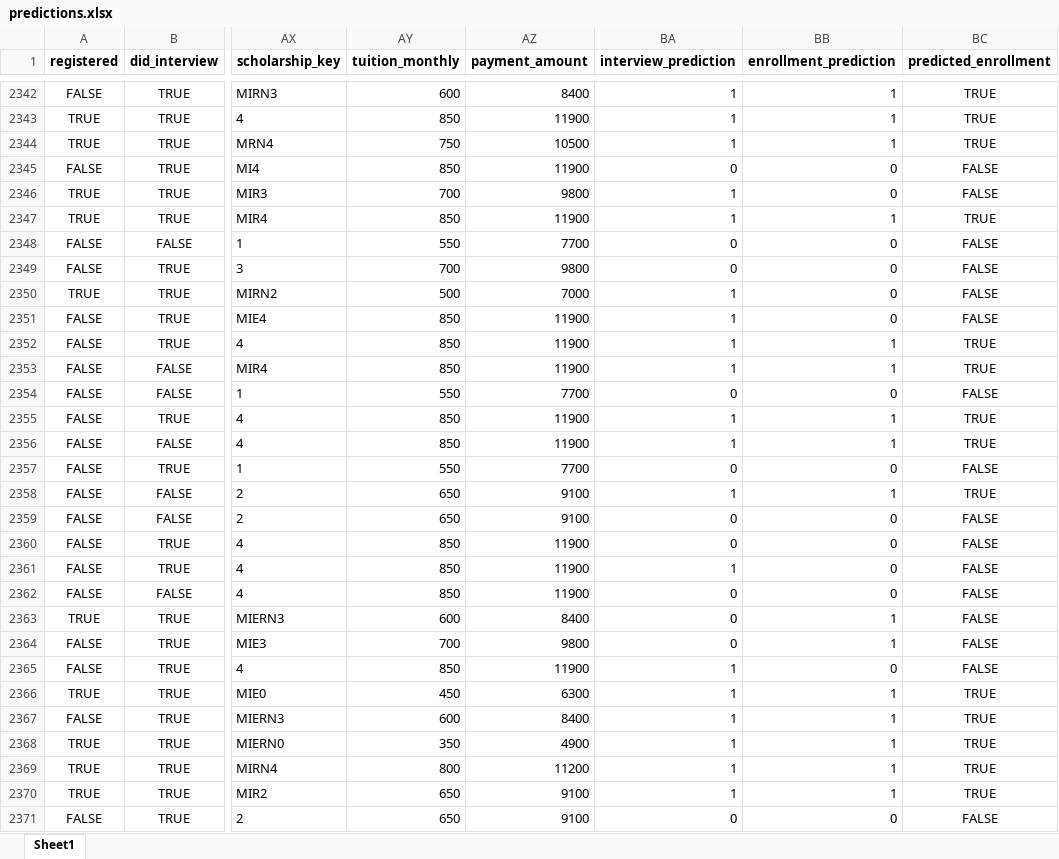
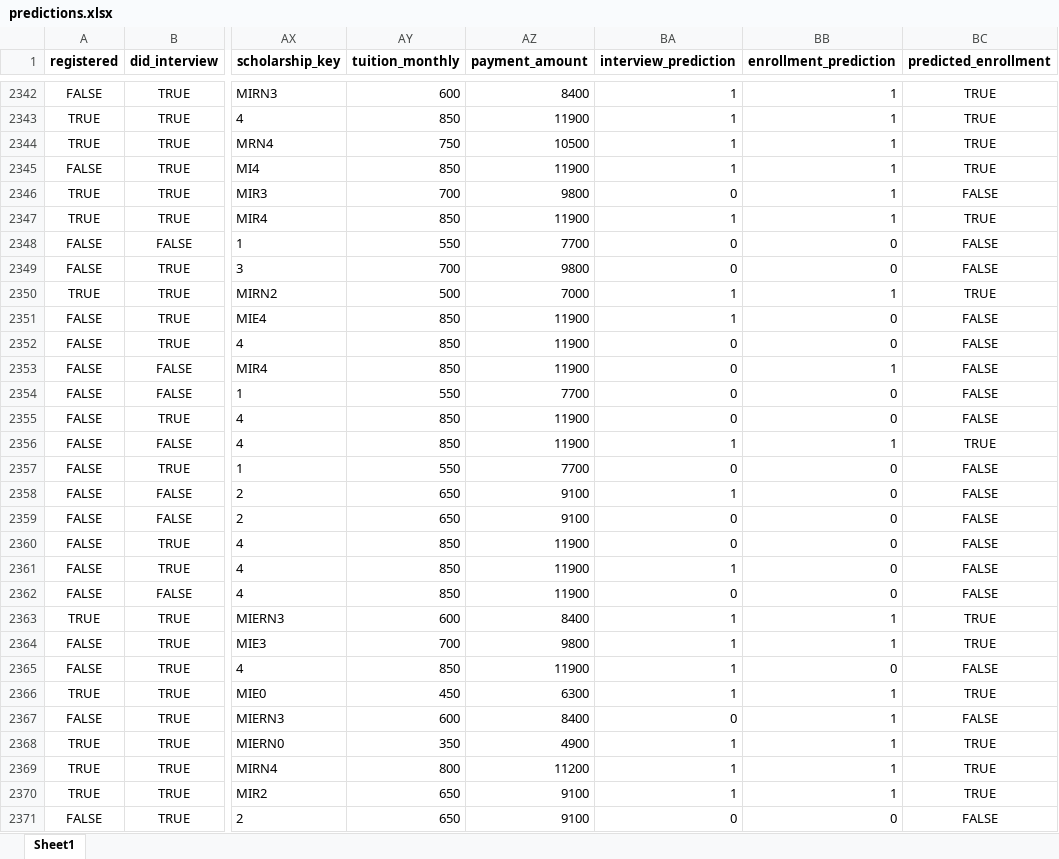
Before and after one commit to henryl0u/FA, an Excel workbook: Fairness/SVM/threshold/Prediction/60/predictions.xlsx, sheet Sheet1, drawn as a sheet; only a part is shown, gaps mark what is left out; values as stored, in another font and other column widths than the file's, no borders; the diff covers the shown part only; the diff names each change by its address in the sheet, - before the commit and + after, or states it on an @@ line.

```diff
--- a/Fairness/SVM/threshold/Prediction/60/predictions.xlsx (sheet Sheet1)
+++ b/Fairness/SVM/threshold/Prediction/60/predictions.xlsx (sheet Sheet1)
-BA2345 (interview_prediction): 0
+BA2345 (interview_prediction): 1
-BB2345:BB2346 (enrollment_prediction): 0
+BB2345:BB2346 (enrollment_prediction): 1
-BC2345 (predicted_enrollment): FALSE
+BC2345 (predicted_enrollment): TRUE
-BA2346 (interview_prediction): 1
+BA2346 (interview_prediction): 0
-BB2350 (enrollment_prediction): 0
+BB2350 (enrollment_prediction): 1
-BC2350 (predicted_enrollment): FALSE
+BC2350 (predicted_enrollment): TRUE
-BA2352:BA2353 (interview_prediction): 1
+BA2352:BA2353 (interview_prediction): 0
-BB2352 (enrollment_prediction): 1
+BB2352 (enrollment_prediction): 0
-BC2352:BC2353 (predicted_enrollment): TRUE
+BC2352:BC2353 (predicted_enrollment): FALSE
-BA2355 (interview_prediction): 1
+BA2355 (interview_prediction): 0
-BB2355 (enrollment_prediction): 1
+BB2355 (enrollment_prediction): 0
-BC2355 (predicted_enrollment): TRUE
+BC2355 (predicted_enrollment): FALSE
-BB2358 (enrollment_prediction): 1
+BB2358 (enrollment_prediction): 0
-BC2358 (predicted_enrollment): TRUE
+BC2358 (predicted_enrollment): FALSE
-BA2363:BA2364 (interview_prediction): 0
+BA2363:BA2364 (interview_prediction): 1
-BC2363:BC2364 (predicted_enrollment): FALSE
+BC2363:BC2364 (predicted_enrollment): TRUE
-BA2367 (interview_prediction): 1
+BA2367 (interview_prediction): 0
-BC2367 (predicted_enrollment): TRUE
+BC2367 (predicted_enrollment): FALSE
```
Also changed, not shown: 1198 edited cells elsewhere in this sheet, Fairness/SVM/threshold/InviteToConduct/prediction/val/interview_likelihood_val.xlsx, Fairness/SVM/threshold/OfferToRegister/prediction/val/enrollment_likelihood_val.xlsx, 13 other files.
